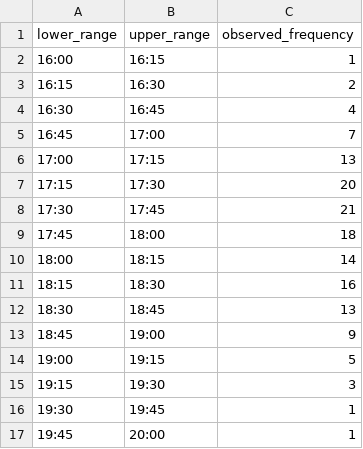
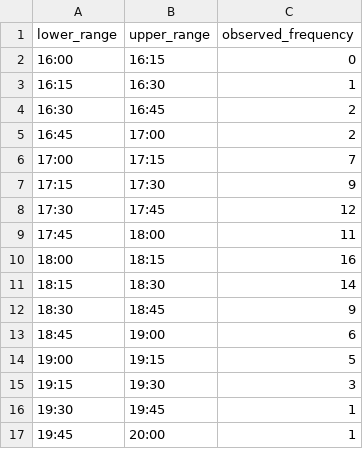
Before and after one commit to CristianCosci/SupermarketSimulator, a CSV file: data/data.csv, drawn as a sheet.

```diff
--- a/data/data.csv
+++ b/data/data.csv
@@ -1,14 +1,14 @@
 lower_range,upper_range,observed_frequency
-16:00,16:15,1
-16:15,16:30,2
-16:30,16:45,4
-16:45,17:00,7
-17:00,17:15,13
-17:15,17:30,20
-17:30,17:45,21
-17:45,18:00,18
-18:00,18:15,14
-18:15,18:30,16
-18:30,18:45,13
-18:45,19:00,9
+16:00,16:15,0
+16:15,16:30,1
+16:30,16:45,2
+16:45,17:00,2
+17:00,17:15,7
+17:15,17:30,9
+17:30,17:45,12
+17:45,18:00,11
+18:00,18:15,16
+18:15,18:30,14
+18:30,18:45,9
+18:45,19:00,6
 19:00,19:15,5
```
Also changed, not shown: 29 other files.
